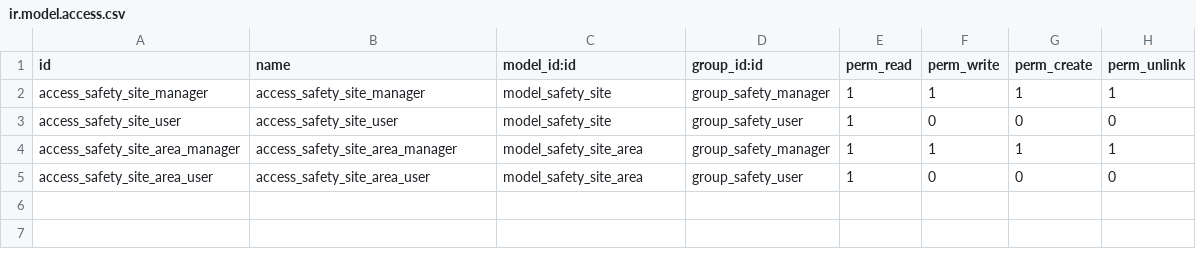
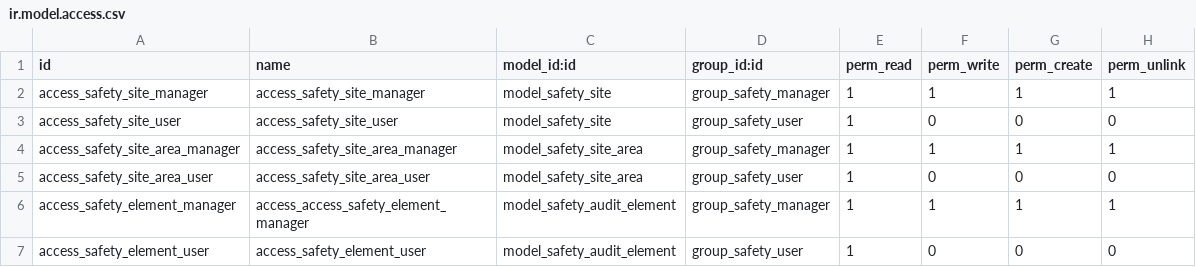
Before and after one commit to suningwz/odoo-23, a CSV file: safety_building/security/ir.model.access.csv, drawn as a sheet; the diff names each change by its address in the sheet, - before the commit and + after, or states it on an @@ line.

Commit message:
Safety AUdit

```diff
--- a/safety_building/security/ir.model.access.csv
+++ b/safety_building/security/ir.model.access.csv
+row 6: access_safety_element_manager | access_access_safety_element_manager | model_safety_audit_element | group_safety_manager | 1 | 1 | 1 | 1
+row 7: access_safety_element_user | access_safety_element_user | model_safety_audit_element | group_safety_user | 1 | 0 | 0 | 0
```
Also changed, not shown: 8 other files.
